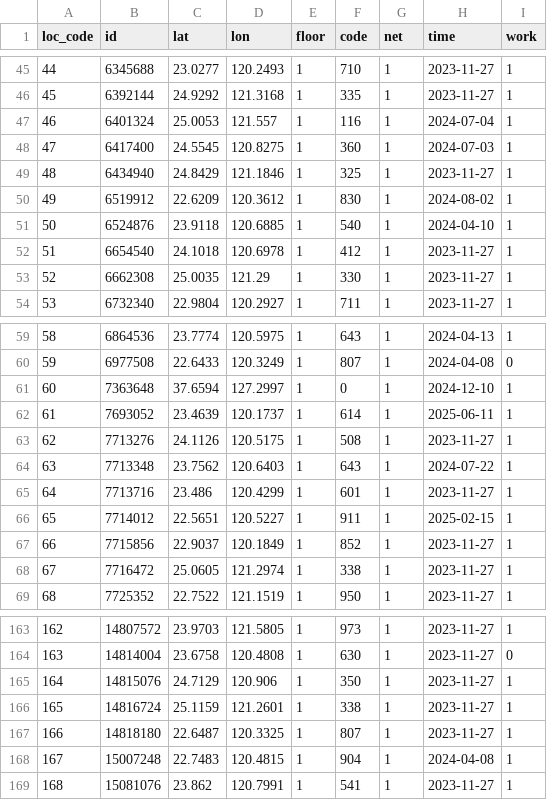
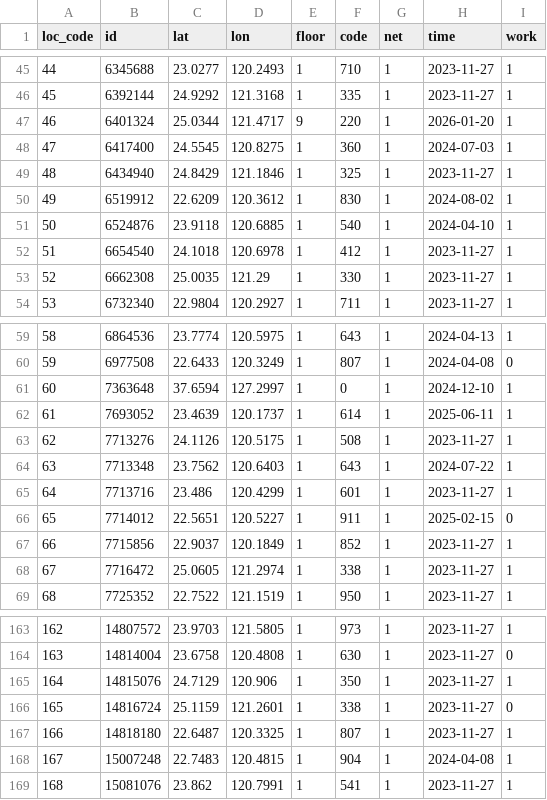
Before and after one commit to ExpTechTW/API, a CSV file: resource/station.csv, drawn as a sheet; only a part is shown, gaps mark what is left out.

```diff
--- a/resource/station.csv
+++ b/resource/station.csv
@@ -46,3 +46,3 @@ loc_code,id,lat,lon,floor,code,net,time,work
 45,6392144,24.9292,121.3168,1,335,1,2023-11-27,1
-46,6401324,25.0053,121.557,1,116,1,2024-07-04,1
+46,6401324,25.0344,121.4717,9,220,1,2026-01-20,1
 47,6417400,24.5545,120.8275,1,360,1,2024-07-03,1
@@ -65,3 +65,3 @@ loc_code,id,lat,lon,floor,code,net,time,work
 64,7713716,23.486,120.4299,1,601,1,2023-11-27,1
-65,7714012,22.5651,120.5227,1,911,1,2025-02-15,1
+65,7714012,22.5651,120.5227,1,911,1,2025-02-15,0
 66,7715856,22.9037,120.1849,1,852,1,2023-11-27,1
@@ -165,3 +165,3 @@ loc_code,id,lat,lon,floor,code,net,time,work
 164,14815076,24.7129,120.906,1,350,1,2023-11-27,1
-165,14816724,25.1159,121.2601,1,338,1,2023-11-27,1
+165,14816724,25.1159,121.2601,1,338,1,2023-11-27,0
 166,14818180,22.6487,120.3325,1,807,1,2023-11-27,1
```
